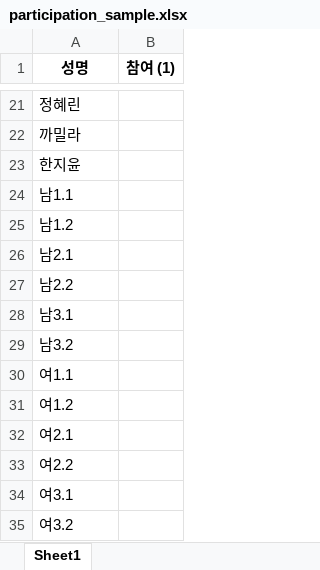
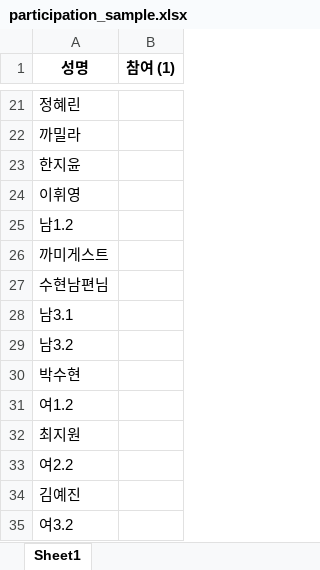
Before and after one commit to jy17347/tennis-matching, an Excel workbook: dataset/participation_sample.xlsx, sheet Sheet1, drawn as a sheet; only a part is shown, gaps mark what is left out; values as stored, in another font and other column widths than the file's, no borders; the diff names each change by its address in the sheet, - before the commit and + after, or states it on an @@ line.

Commit message:
update: roster

```diff
--- a/dataset/participation_sample.xlsx (sheet Sheet1)
+++ b/dataset/participation_sample.xlsx (sheet Sheet1)
-A24 (성명): 남1.1
+A24 (성명): 이휘영
-A26 (성명): 남2.1
+A26 (성명): 까미게스트
-A27 (성명): 남2.2
+A27 (성명): 수현남편님
-A30 (성명): 여1.1
+A30 (성명): 박수현
-A32 (성명): 여2.1
+A32 (성명): 최지원
-A34 (성명): 여3.1
+A34 (성명): 김예진
```
